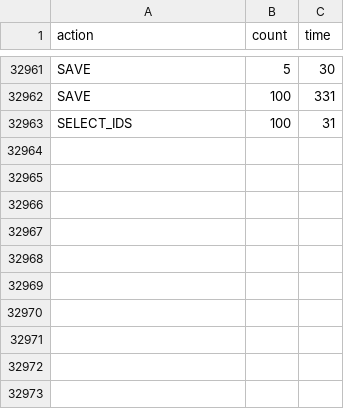
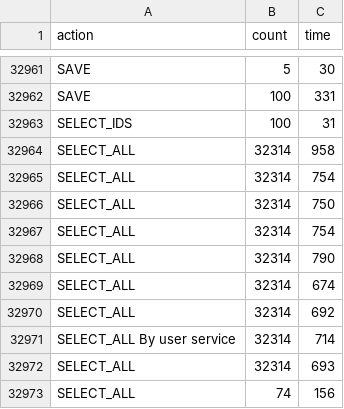
Before and after one commit to SebJak/spring-db-performance, a CSV file: timeExecution/sqlTime.csv, drawn as a sheet; only a part is shown, gaps mark what is left out.

```diff
--- a/timeExecution/sqlTime.csv
+++ b/timeExecution/sqlTime.csv
@@ -32963 +32963,11 @@ SAVE, 100, 331
 SELECT_IDS, 100, 31
+SELECT_ALL, 32314, 958
+SELECT_ALL, 32314, 754
+SELECT_ALL, 32314, 750
+SELECT_ALL, 32314, 754
+SELECT_ALL, 32314, 790
+SELECT_ALL, 32314, 674
+SELECT_ALL, 32314, 692
+SELECT_ALL By user service, 32314, 714
+SELECT_ALL, 32314, 693
+SELECT_ALL, 74, 156
```
Also changed, not shown: 43 other files.
